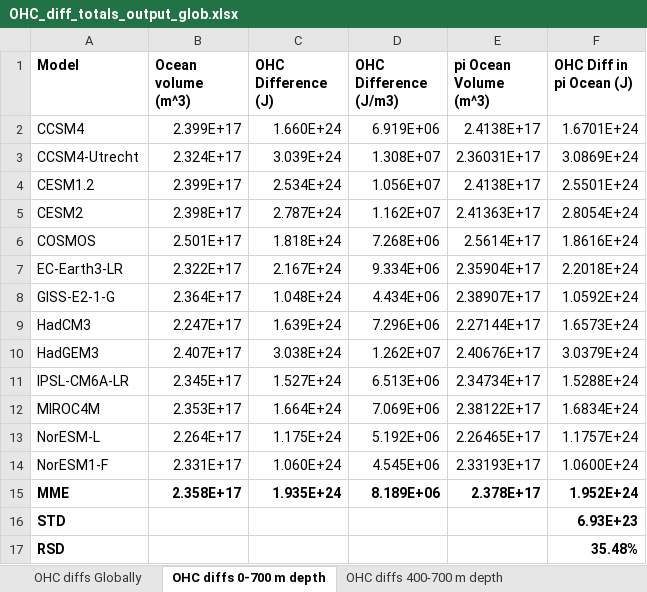
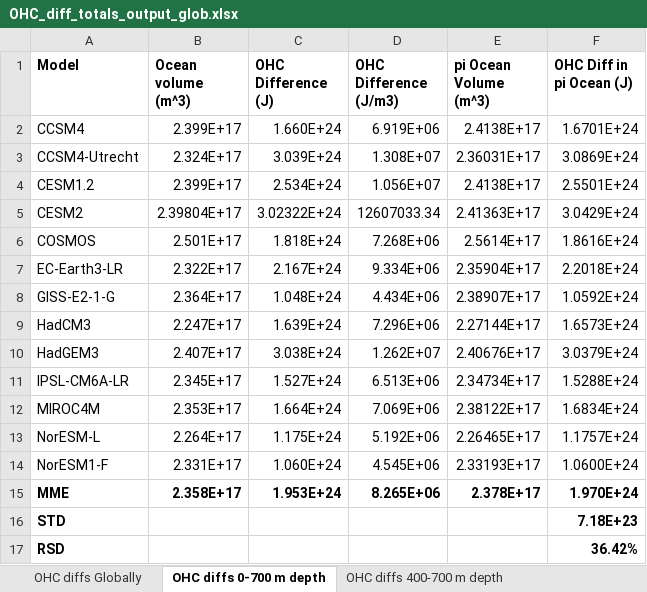
Before and after one commit to harryjgrosvenor/2025_PlioMIP2_OHC, an Excel workbook: Data/OHC_diff_totals_output_glob.xlsx, sheet OHC diffs 0-700 m depth, drawn as a sheet; values as stored, in another font and other column widths than the file's, no borders; the diff names each change by its address in the sheet, - before the commit and + after, or states it on an @@ line.

```diff
--- a/Data/OHC_diff_totals_output_glob.xlsx (sheet OHC diffs 0-700 m depth)
+++ b/Data/OHC_diff_totals_output_glob.xlsx (sheet OHC diffs 0-700 m depth)
-B5 (Ocean volume (m^3)): 2.398E+17
+B5 (Ocean volume (m^3)): 2.39804E+17
-C5 (OHC Difference (J)): 2.787E+24
+C5 (OHC Difference (J)): 3.02322E+24
-D5 (OHC Difference (J/m3)): 1.162E+07
+D5 (OHC Difference (J/m3)): 12607033.34
-F5 (OHC Diff in pi Ocean (J)): 2.8054E+24
+F5 (OHC Diff in pi Ocean (J)): 3.0429E+24
-C15 (OHC Difference (J)): 1.935E+24
+C15 (OHC Difference (J)): 1.953E+24
-D15 (OHC Difference (J/m3)): 8.189E+06
+D15 (OHC Difference (J/m3)): 8.265E+06
-F15 (OHC Diff in pi Ocean (J)): 1.952E+24
+F15 (OHC Diff in pi Ocean (J)): 1.970E+24
-F16 (OHC Diff in pi Ocean (J)): 6.93E+23
+F16 (OHC Diff in pi Ocean (J)): 7.18E+23
-F17 (OHC Diff in pi Ocean (J)): 35.48%
+F17 (OHC Diff in pi Ocean (J)): 36.42%
```
Also changed, not shown: sheet OHC diffs Globally, sheet OHC diffs 400-700 m depth, Data/OHC_diff_totals_output_tindopac.xlsx, 6 other files.
